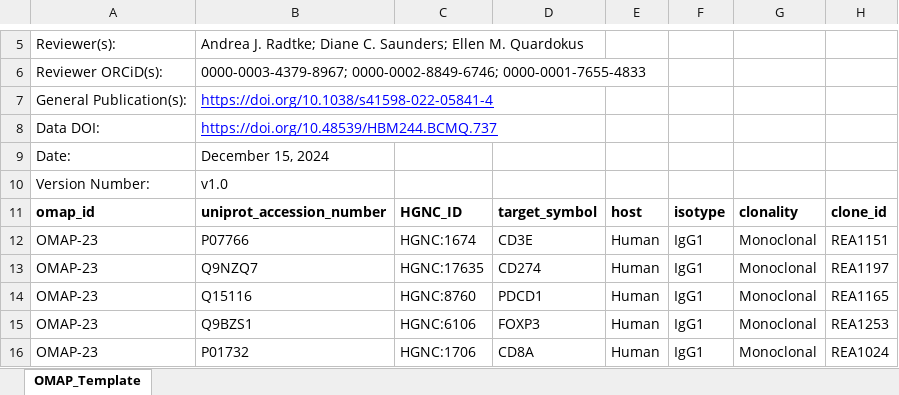
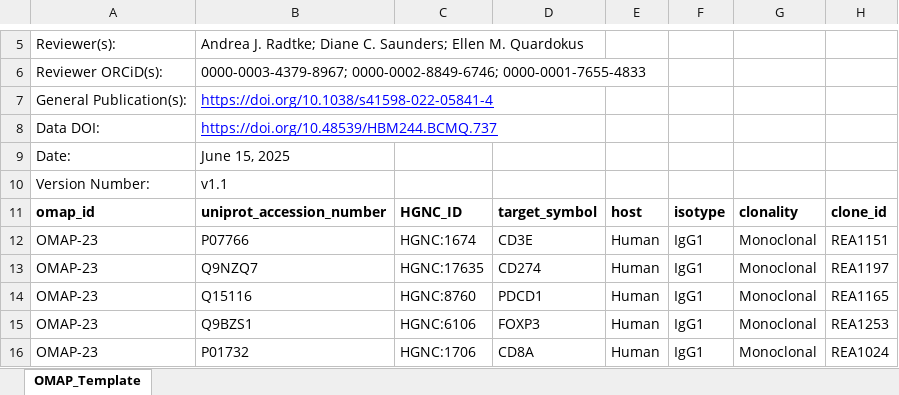
Before and after one commit to hubmapconsortium/hra-kg, an Excel workbook: digital-objects/omap/23-vermiform-appendix-mics/v1.1/raw/omap-23-vermiform-appendix-mics.xlsx, sheet OMAP_Template, drawn as a sheet; only a part is shown, gaps mark what is left out; values as stored, in another font and other column widths than the file's, no borders; charts and pictures not drawn; the diff names each change by its address in the sheet, - before the commit and + after, or states it on an @@ line.

```diff
--- a/digital-objects/omap/23-vermiform-appendix-mics/v1.1/raw/omap-23-vermiform-appendix-mics.xlsx (sheet OMAP_Template)
+++ b/digital-objects/omap/23-vermiform-appendix-mics/v1.1/raw/omap-23-vermiform-appendix-mics.xlsx (sheet OMAP_Template)
-B9: December 15, 2024
+B9: June 15, 2025
-B10: v1.0
+B10: v1.1
```
Also changed, not shown: charts or pictures, digital-objects/omap/16-lung-codex/v1.1/raw/omap-16-lung-cell-codex.xlsx, digital-objects/omap/18-lymph-node-cell-dive-ibex/v1.1/raw/omap-18-lymph-node-cell-dive-ibex.xlsx, 20 other files.
